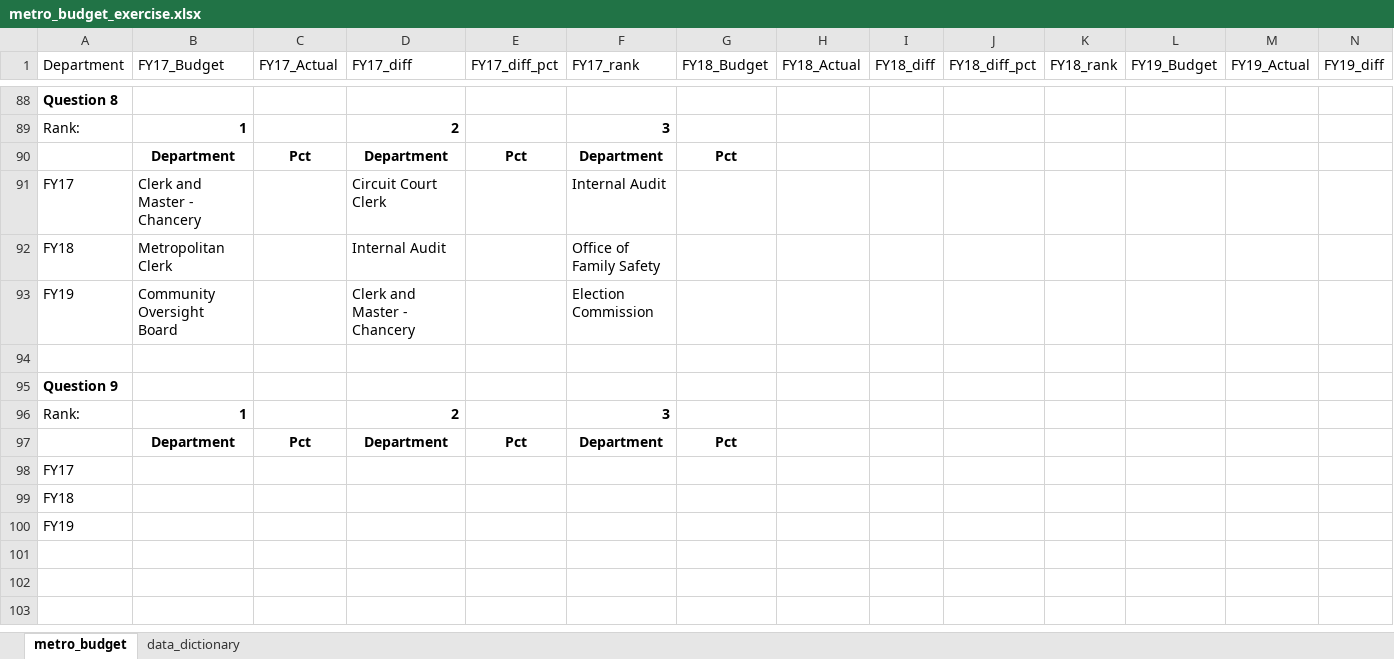
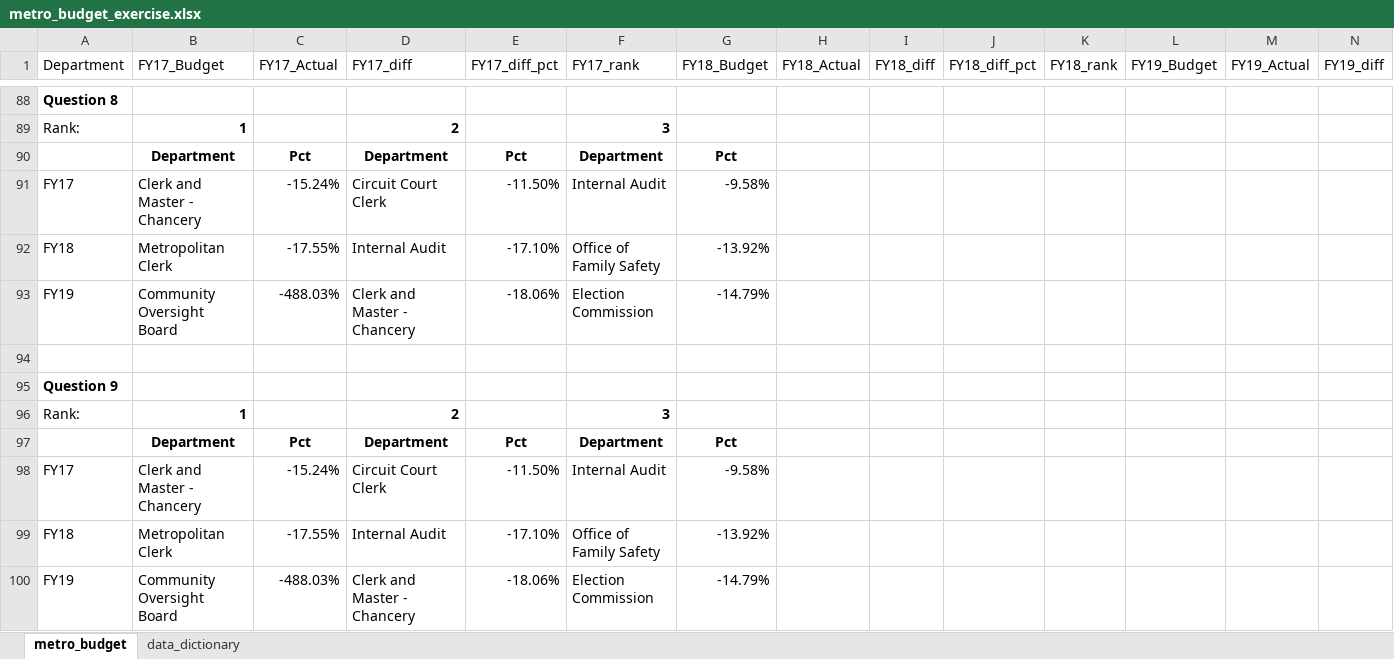
Before and after one commit to NSS-Data-Analytics-Cohort-8/budget_lookups-pshanx, an Excel workbook: metro_budget_exercise.xlsx, sheet metro_budget, drawn as a sheet; only a part is shown, gaps mark what is left out; values as stored, in another font and other column widths than the file's, no borders; removed rows and columns are numbered as before the commit, all else as after; rows hold the shown columns only; the diff names each change by its address in the sheet, - before the commit and + after, or states it on an @@ line.

Commit message:
finished 9, going back for the bonuses

```diff
--- a/metro_budget_exercise.xlsx (sheet metro_budget)
+++ b/metro_budget_exercise.xlsx (sheet metro_budget)
-C91 (FY17_Actual): (empty)
+C91 (FY17_Actual): -15.24%
-E91 (FY17_diff_pct): (empty)
+E91 (FY17_diff_pct): -11.50%
-G91 (FY18_Budget): (empty)
+G91 (FY18_Budget): -9.58%
-C92 (FY17_Actual): (empty)
+C92 (FY17_Actual): -17.55%
-E92 (FY17_diff_pct): (empty)
+E92 (FY17_diff_pct): -17.10%
-G92 (FY18_Budget): (empty)
+G92 (FY18_Budget): -13.92%
-C93 (FY17_Actual): (empty)
+C93 (FY17_Actual): -488.03%
-E93 (FY17_diff_pct): (empty)
+E93 (FY17_diff_pct): -18.06%
-G93 (FY18_Budget): (empty)
+G93 (FY18_Budget): -14.79%
-row 98: FY17
-row 99: FY18
-row 100: FY19
+row 98: FY17 | Clerk and Master - Chancery | -15.24% | Circuit Court Clerk | -11.50% | Internal Audit | -9.58%
+row 99: FY18 | Metropolitan Clerk | -17.55% | Internal Audit | -17.10% | Office of Family Safety | -13.92%
+row 100: FY19 | Community Oversight Board | -488.03% | Clerk and Master - Chancery | -18.06% | Election Commission | -14.79%
```
Also changed, not shown: formulas that keep their value.
